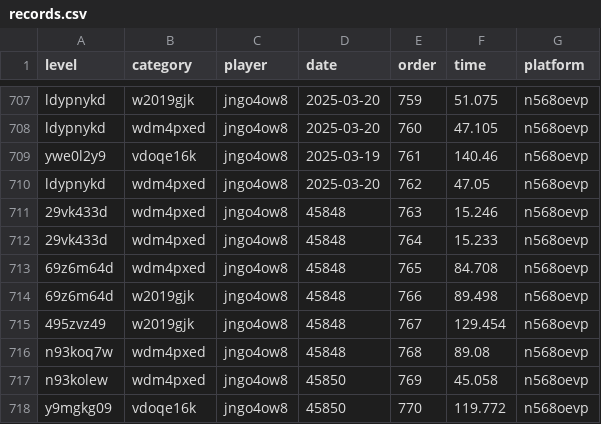
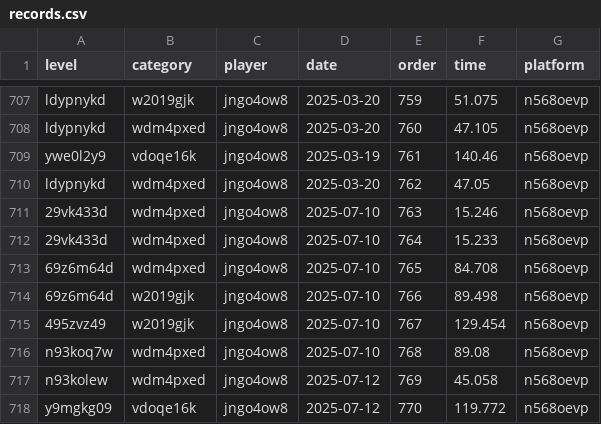
Before and after one commit to Comichimera/JRTDB, a CSV file: data/records.csv, drawn as a sheet; only a part is shown, gaps mark what is left out.

Commit message:
date fix on panda records

```diff
--- a/data/records.csv
+++ b/data/records.csv
@@ -710,9 +710,9 @@ ywe0l2y9,vdoqe16k,jngo4ow8,2025-03-19,761,140.46,n568oevp
 ldypnykd,wdm4pxed,jngo4ow8,2025-03-20,762,47.05,n568oevp
-29vk433d,wdm4pxed,jngo4ow8,45848,763,15.246,n568oevp
-29vk433d,wdm4pxed,jngo4ow8,45848,764,15.233,n568oevp
-69z6m64d,wdm4pxed,jngo4ow8,45848,765,84.708,n568oevp
-69z6m64d,w2019gjk,jngo4ow8,45848,766,89.498,n568oevp
-495zvz49,w2019gjk,jngo4ow8,45848,767,129.454,n568oevp
-n93koq7w,wdm4pxed,jngo4ow8,45848,768,89.08,n568oevp
-n93kolew,wdm4pxed,jngo4ow8,45850,769,45.058,n568oevp
-y9mgkg09,vdoqe16k,jngo4ow8,45850,770,119.772,n568oevp
+29vk433d,wdm4pxed,jngo4ow8,2025-07-10,763,15.246,n568oevp
+29vk433d,wdm4pxed,jngo4ow8,2025-07-10,764,15.233,n568oevp
+69z6m64d,wdm4pxed,jngo4ow8,2025-07-10,765,84.708,n568oevp
+69z6m64d,w2019gjk,jngo4ow8,2025-07-10,766,89.498,n568oevp
+495zvz49,w2019gjk,jngo4ow8,2025-07-10,767,129.454,n568oevp
+n93koq7w,wdm4pxed,jngo4ow8,2025-07-10,768,89.08,n568oevp
+n93kolew,wdm4pxed,jngo4ow8,2025-07-12,769,45.058,n568oevp
+y9mgkg09,vdoqe16k,jngo4ow8,2025-07-12,770,119.772,n568oevp
```
